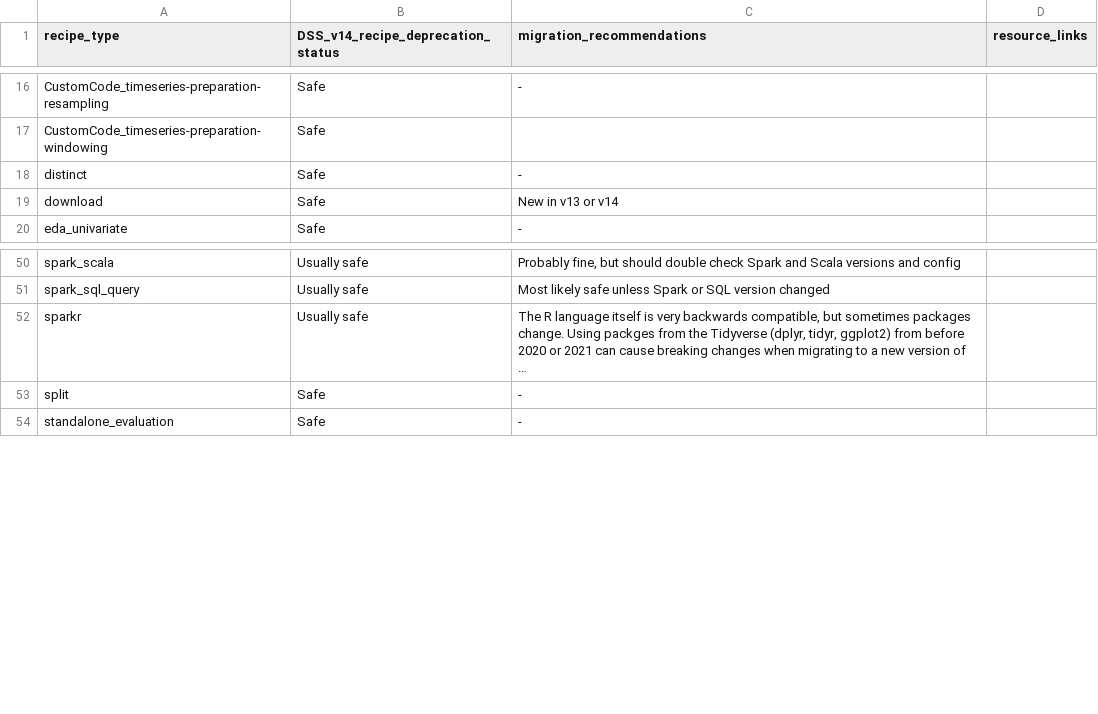
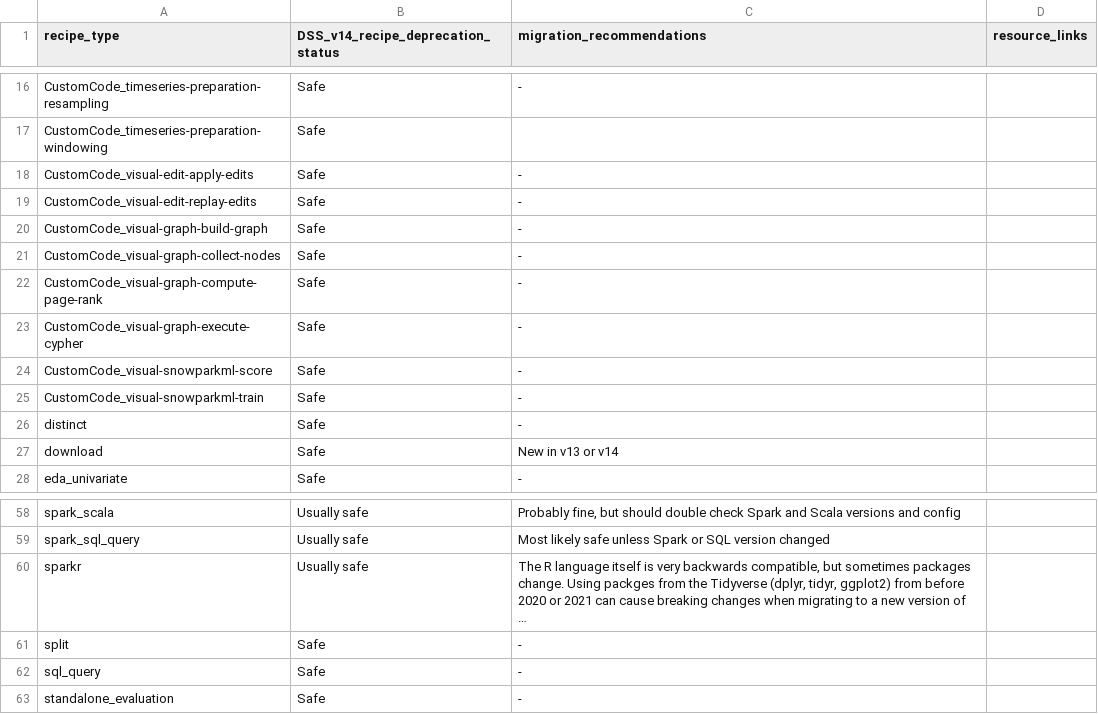
Before and after one commit to THE-MOLECULAR-MAN/dss-plugin-xzibit, a CSV file: python-lib/xzibit/DSS_recipe_deprecation_status.csv, drawn as a sheet; only a part is shown, gaps mark what is left out; long unchanged cells end in …; the diff names each change by its address in the sheet, - before the commit and + after, or states it on an @@ line.

Commit message:
Edited file 'python-lib/xzibit/DSS_recipe_deprecation_status.csv'

```diff
--- a/python-lib/xzibit/DSS_recipe_deprecation_status.csv
+++ b/python-lib/xzibit/DSS_recipe_deprecation_status.csv
+row 18: CustomCode_visual-edit-apply-edits | Safe | -
+row 19: CustomCode_visual-edit-replay-edits | Safe | -
+row 20: CustomCode_visual-graph-build-graph | Safe | -
+row 21: CustomCode_visual-graph-collect-nodes | Safe | -
+row 22: CustomCode_visual-graph-compute-page-rank | Safe | -
+row 23: CustomCode_visual-graph-execute-cypher | Safe | -
+row 24: CustomCode_visual-snowparkml-score | Safe | -
+row 25: CustomCode_visual-snowparkml-train | Safe | -
+row 62: sql_query | Safe | -
```
